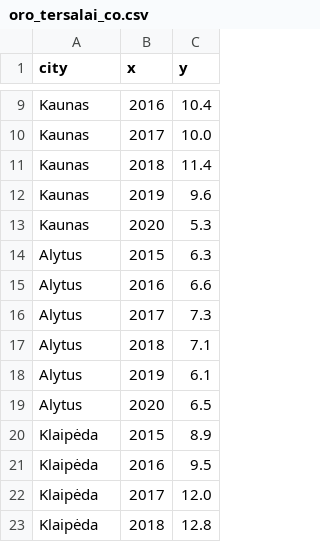
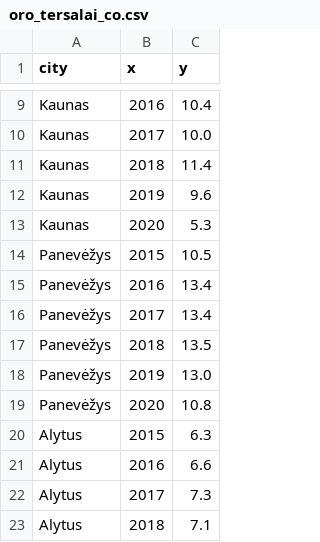
Before and after one commit to MGaulia/mieSTietis-2021-LWS, a CSV file: kpi/oro_tersalai_co.csv, drawn as a sheet; only a part is shown, gaps mark what is left out; the shorter side is filled out with more unchanged rows; the diff names each change by its address in the sheet, - before the commit and + after, or states it on an @@ line.

```diff
--- a/kpi/oro_tersalai_co.csv
+++ b/kpi/oro_tersalai_co.csv
+row 14: Panevėžys | 2015 | 10.5
+row 15: Panevėžys | 2016 | 13.4
+row 16: Panevėžys | 2017 | 13.4
+row 17: Panevėžys | 2018 | 13.5
+row 18: Panevėžys | 2019 | 13.0
+row 19: Panevėžys | 2020 | 10.8
```
Also changed, not shown: kpi/kelioniu_kiekis.csv, kpi/oro_tersalai_kietosios.csv, 4 other files.
